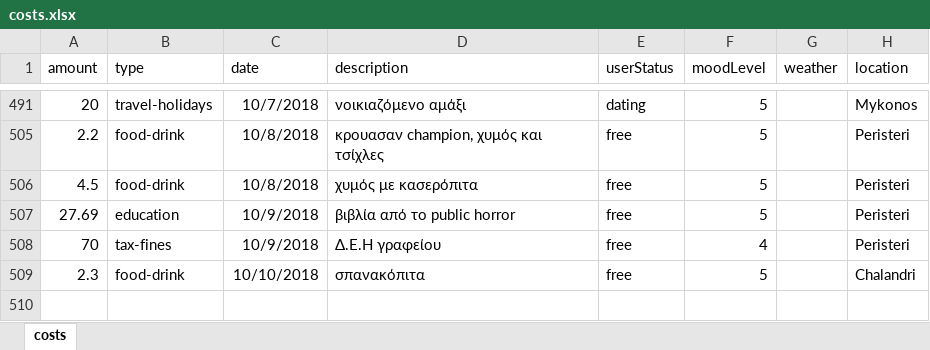
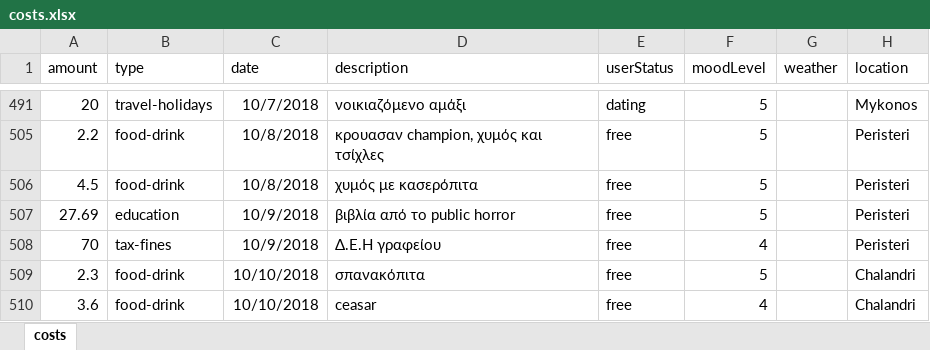
Before and after one commit to Stamanos/Financial-Organization, an Excel workbook: costs.xlsx, sheet costs, drawn as a sheet; only a part is shown, gaps mark what is left out; values as stored, in another font and other column widths than the file's, no borders; table styles not drawn; the diff names each change by its address in the sheet, - before the commit and + after, or states it on an @@ line.

```diff
--- a/costs.xlsx (sheet costs)
+++ b/costs.xlsx (sheet costs)
+row 510: 3.6 | food-drink | 10/10/2018 | ceasar | free | 4 |  | Chalandri
```
